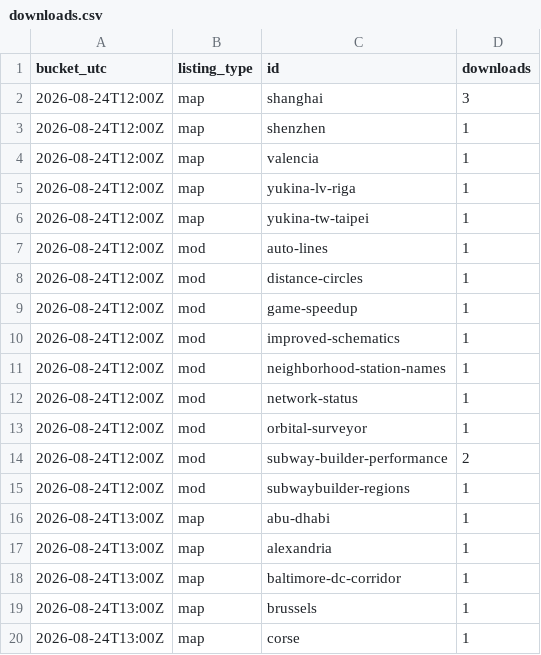
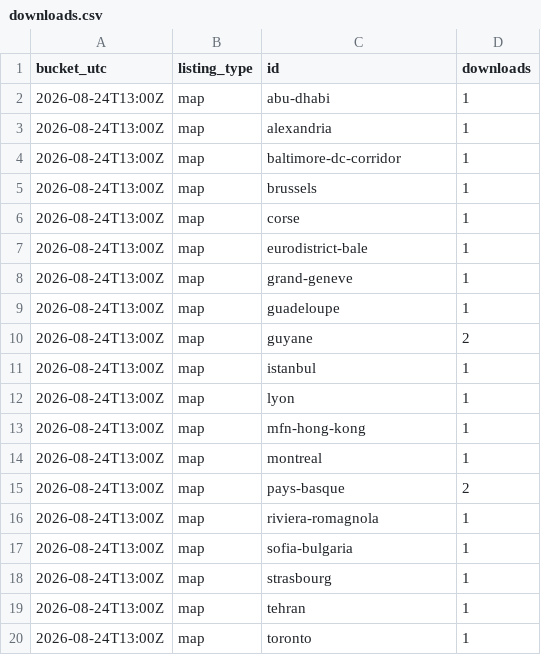
Before and after one commit to Subway-Builder-Modded/The-Railyard, a CSV file: analytics/hourly/downloads.csv, drawn as a sheet; only a part is shown; the shorter side is filled out with more unchanged rows; removed rows and columns are numbered as before the commit, all else as after; the diff covers the shown part only; the diff names each change by its address in the sheet, - before the commit and + after, or states it on an @@ line.

```diff
--- a/analytics/hourly/downloads.csv
+++ b/analytics/hourly/downloads.csv
-row 2: 2026-08-24T12:00Z | map | shanghai | 3
-row 3: 2026-08-24T12:00Z | map | shenzhen | 1
-row 4: 2026-08-24T12:00Z | map | valencia | 1
-row 5: 2026-08-24T12:00Z | map | yukina-lv-riga | 1
-row 6: 2026-08-24T12:00Z | map | yukina-tw-taipei | 1
-row 7: 2026-08-24T12:00Z | mod | auto-lines | 1
-row 8: 2026-08-24T12:00Z | mod | distance-circles | 1
-row 9: 2026-08-24T12:00Z | mod | game-speedup | 1
-row 10: 2026-08-24T12:00Z | mod | improved-schematics | 1
-row 11: 2026-08-24T12:00Z | mod | neighborhood-station-names | 1
-row 12: 2026-08-24T12:00Z | mod | network-status | 1
-row 13: 2026-08-24T12:00Z | mod | orbital-surveyor | 1
-row 14: 2026-08-24T12:00Z | mod | subway-builder-performance | 2
-row 15: 2026-08-24T12:00Z | mod | subwaybuilder-regions | 1
```
Also changed, not shown: 21 added rows elsewhere in this file, analytics/railyard_app_by_day.csv, 8 other files.
